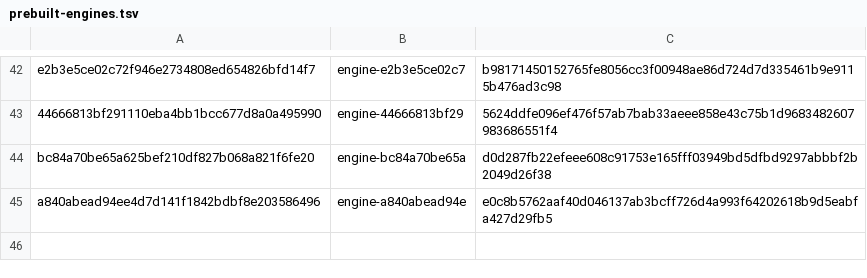
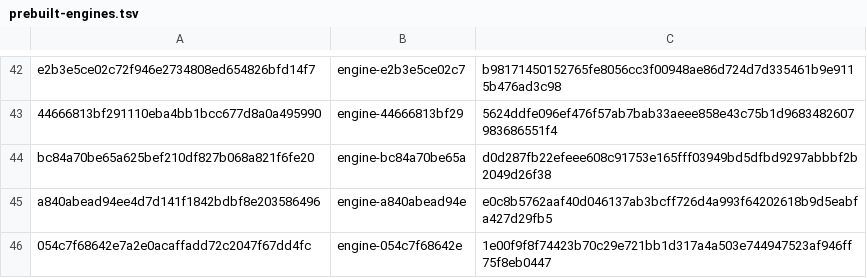
Before and after one commit to mantrakp04/ardia, a TSV file: packages/ardiacore/prebuilt-engines.tsv, drawn as a sheet; only a part is shown, gaps mark what is left out.

```diff
--- a/packages/ardiacore/prebuilt-engines.tsv
+++ b/packages/ardiacore/prebuilt-engines.tsv
@@ -45 +45,2 @@ bc84a70be65a625bef210df827b068a821f6fe20	engine-bc84a70be65a	d0d287fb22efeee608c
 a840abead94ee4d7d141f1842bdbf8e203586496	engine-a840abead94e	e0c8b5762aaf40d046137ab3bcff726d4a993f64202618b9d5eabfa427d29fb5
+054c7f68642e7a2e0acaffadd72c2047f67dd4fc	engine-054c7f68642e	1e00f9f8f74423b70c29e721bb1d317a4a503e744947523af946ff75f8eb0447
```
Also changed, not shown: 2 other files.
